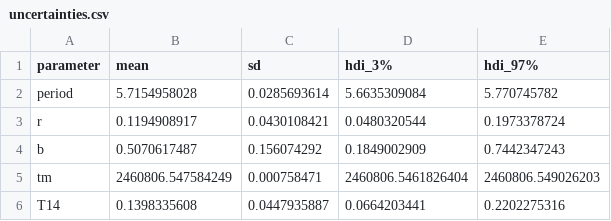
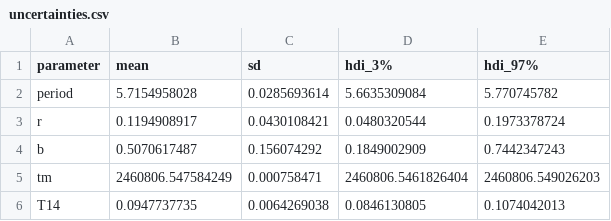
Before and after one commit to pdeeskow/lightcurve, a CSV file: data/uncertainties.csv, drawn as a sheet.

```diff
--- a/data/uncertainties.csv
+++ b/data/uncertainties.csv
@@ -5,2 +5,2 @@ b,0.5070617487,0.156074292,0.1849002909,0.7442347243
 tm,2460806.547584249,0.000758471,2460806.5461826404,2460806.549026203
-T14,0.1398335608,0.0447935887,0.0664203441,0.2202275316
+T14,0.0947737735,0.0064269038,0.0846130805,0.1074042013
```
Also changed, not shown: 4 other files.
